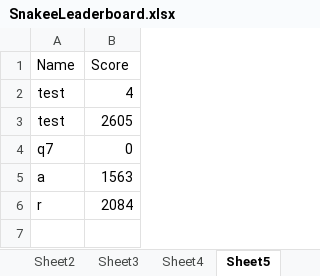
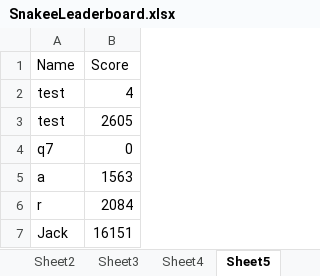
Before and after one commit to jackster0306/Snakee, an Excel workbook: src/Resources/SnakeeLeaderboard.xlsx, sheet Sheet5, drawn as a sheet; values as stored, in another font and other column widths than the file's, no borders; the diff names each change by its address in the sheet, - before the commit and + after, or states it on an @@ line.

```diff
--- a/src/Resources/SnakeeLeaderboard.xlsx (sheet Sheet5)
+++ b/src/Resources/SnakeeLeaderboard.xlsx (sheet Sheet5)
+row 7: Jack | 16151
```
Also changed, not shown: sheet Sheet1, sheet Sheet4, out/production/CW - Snake/Resources/SnakeeLeaderboard.xlsx, 22 other files.
